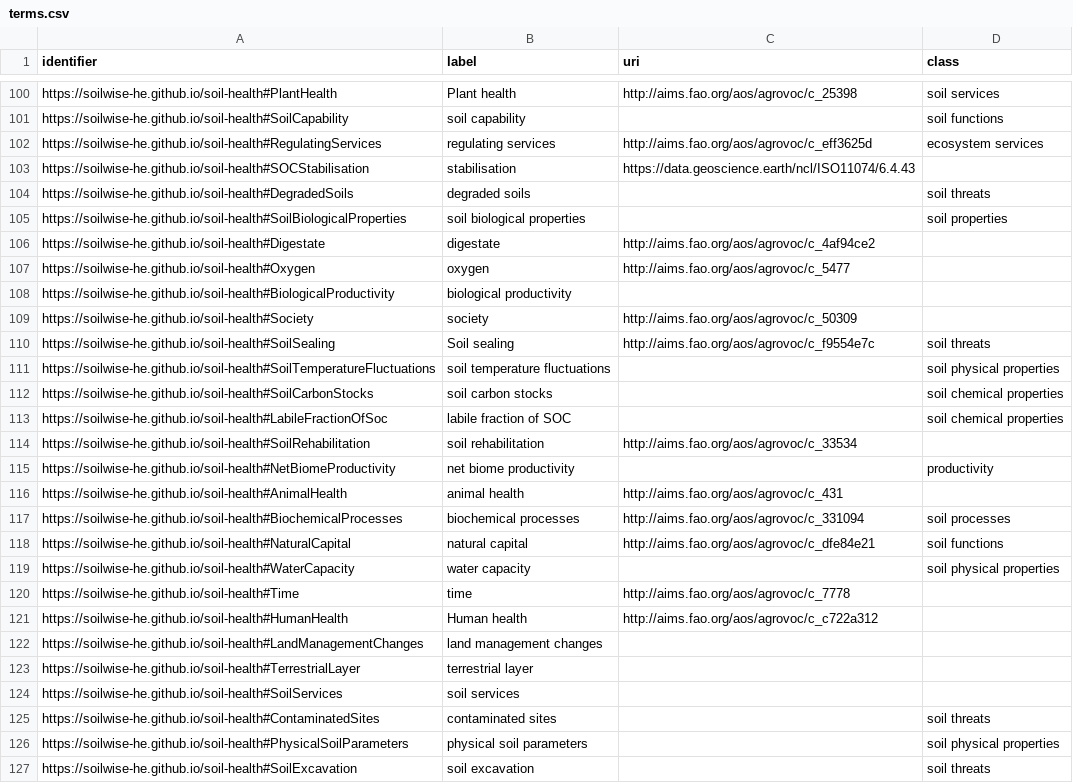
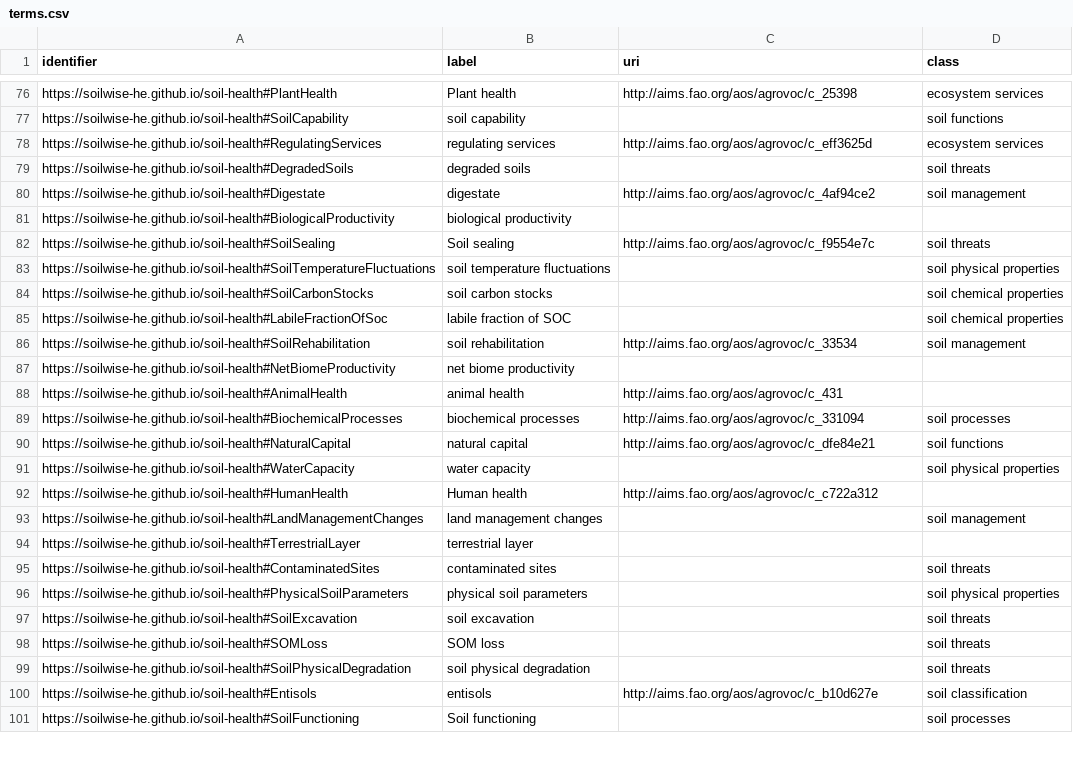
Before and after one commit to soilwise-he/metadata-augmentation, a CSV file: keyword-matcher/result/terms.csv, drawn as a sheet; only a part is shown, gaps mark what is left out; the shorter side is filled out with more unchanged rows; removed rows and columns are numbered as before the commit, all else as after; the diff covers the shown part only; the diff names each change by its address in the sheet, - before the commit and + after, or states it on an @@ line.

```diff
--- a/keyword-matcher/result/terms.csv
+++ b/keyword-matcher/result/terms.csv
-D76 (class): soil services
+D76 (class): ecosystem services
-row 103: https://soilwise-he.github.io/soil-health#SOCStabilisation | stabilisation | https://data.geoscience.earth/ncl/ISO11074/6.4.43
-row 105: https://soilwise-he.github.io/soil-health#SoilBiologicalProperties | soil biological properties |  | soil properties
-D80 (class): (empty)
+D80 (class): soil management
-row 107: https://soilwise-he.github.io/soil-health#Oxygen | oxygen | http://aims.fao.org/aos/agrovoc/c_5477
-row 109: https://soilwise-he.github.io/soil-health#Society | society | http://aims.fao.org/aos/agrovoc/c_50309
-D86 (class): (empty)
+D86 (class): soil management
-D87 (class): productivity
+D87 (class): (empty)
-row 120: https://soilwise-he.github.io/soil-health#Time | time | http://aims.fao.org/aos/agrovoc/c_7778
-D93 (class): (empty)
+D93 (class): soil management
-row 124: https://soilwise-he.github.io/soil-health#SoilServices | soil services
```
Also changed, not shown: 27 removed rows and 21 edited cells elsewhere in this file, 1 other file.
